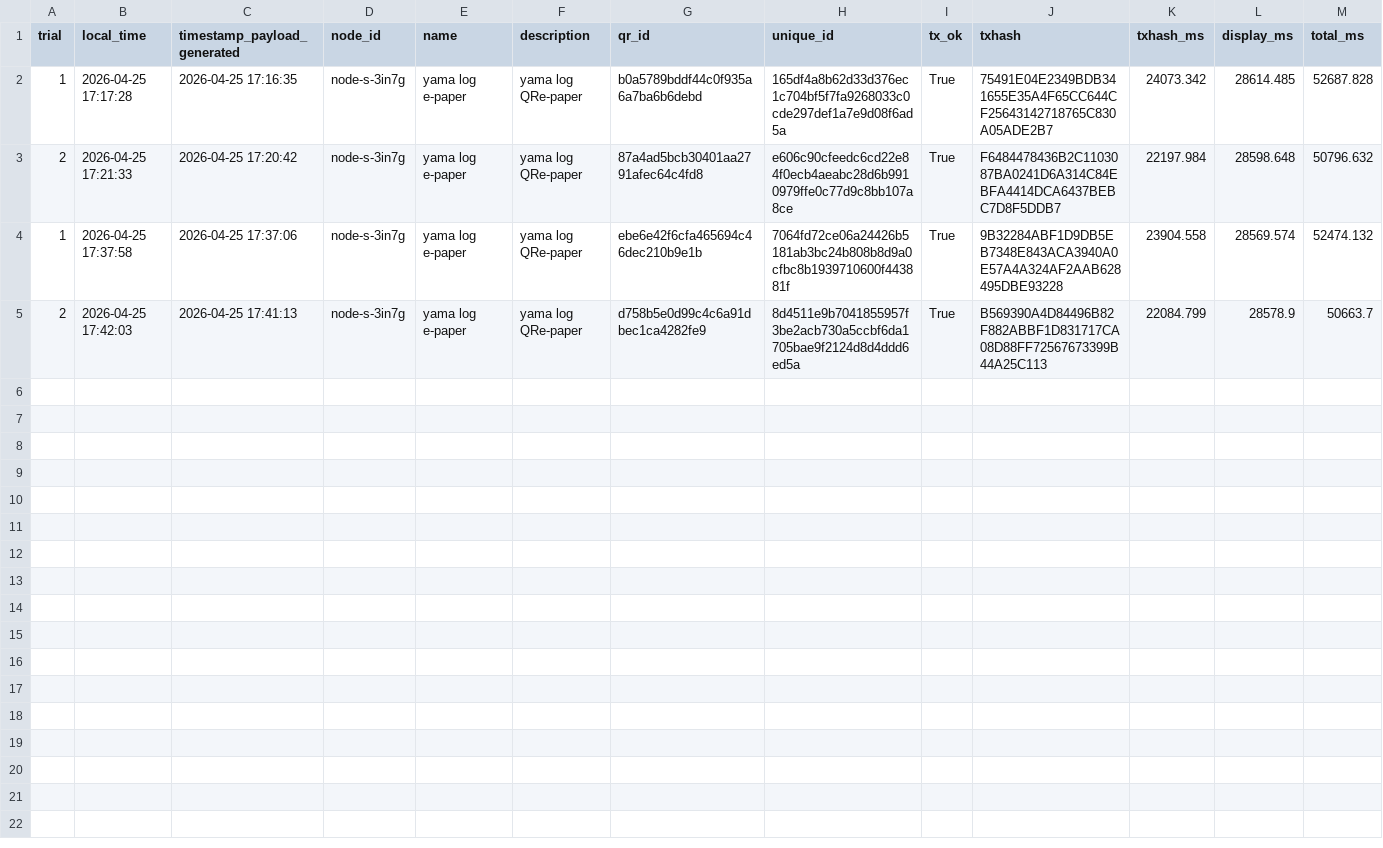
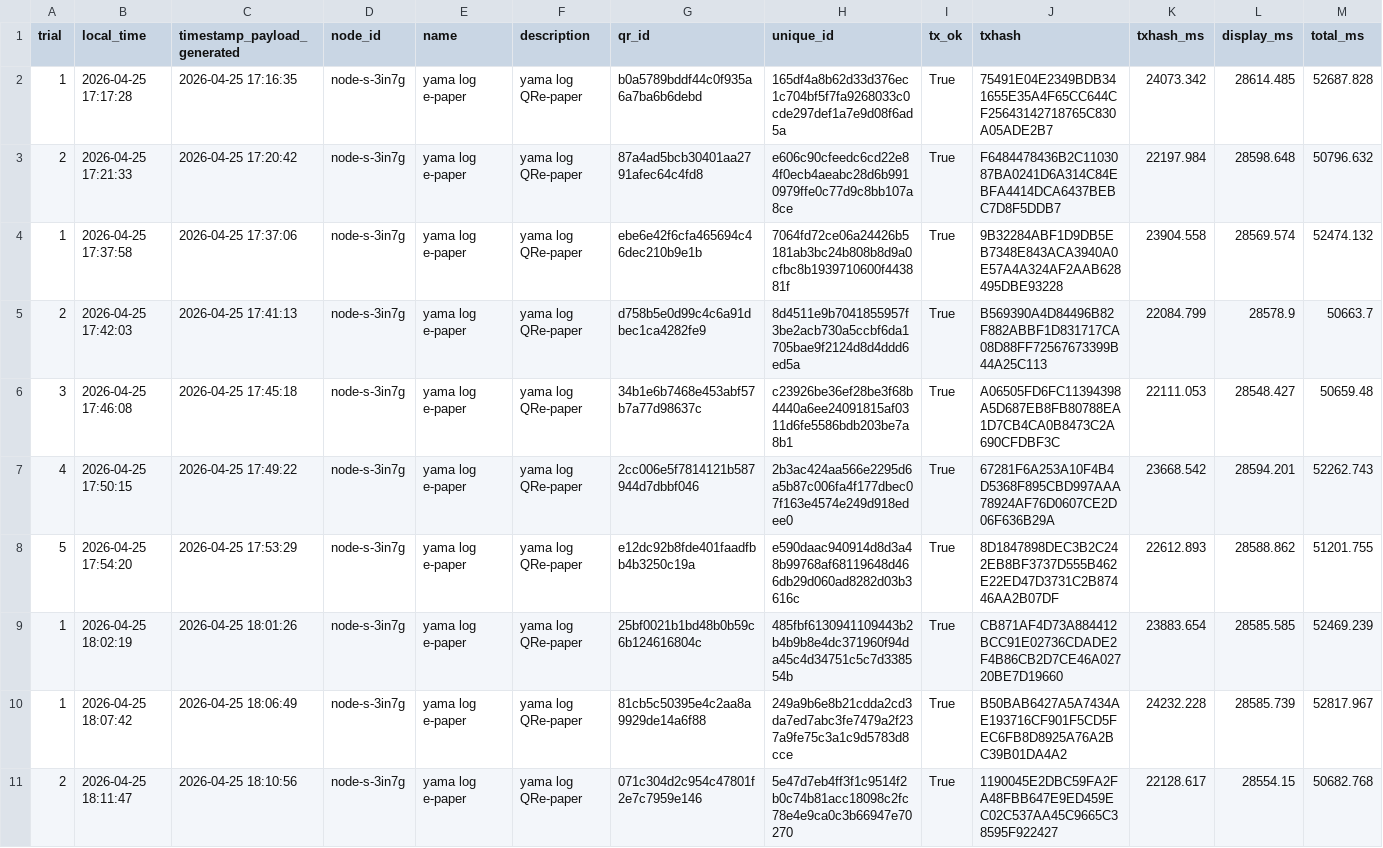
Before and after one commit to yanagihalab/QRe-paper, a CSV file: api/qr_tx_log_yamalog_epaper_3in7g.csv, drawn as a sheet; only a part is shown; rows hold the shown columns only; the diff names each change by its address in the sheet, - before the commit and + after, or states it on an @@ line.

```diff
--- a/api/qr_tx_log_yamalog_epaper_3in7g.csv
+++ b/api/qr_tx_log_yamalog_epaper_3in7g.csv
+row 6: 3 | 2026-04-25 17:46:08 | 2026-04-25 17:45:18 | node-s-3in7g | yama log e-paper | yama log QRe-paper | 34b1e6b7468e453abf57b7a77d98637c | c23926be36ef28be3f68b4440a6ee24091815af0311d6fe5586bdb203be7a8b1 | True | A06505FD6FC11394398A5D687EB8FB80788EA1D7CB4CA0B8473C2A690CFDBF3C | 22111.053 | 28548.427 | 50659.48
+row 7: 4 | 2026-04-25 17:50:15 | 2026-04-25 17:49:22 | node-s-3in7g | yama log e-paper | yama log QRe-paper | 2cc006e5f7814121b587944d7dbbf046 | 2b3ac424aa566e2295d6a5b87c006fa4f177dbec07f163e4574e249d918edee0 | True | 67281F6A253A10F4B4D5368F895CBD997AAA78924AF76D0607CE2D06F636B29A | 23668.542 | 28594.201 | 52262.743
+row 8: 5 | 2026-04-25 17:54:20 | 2026-04-25 17:53:29 | node-s-3in7g | yama log e-paper | yama log QRe-paper | e12dc92b8fde401faadfbb4b3250c19a | e590daac940914d8d3a48b99768af68119648d466db29d060ad8282d03b3616c | True | 8D1847898DEC3B2C242EB8BF3737D555B462E22ED47D3731C2B87446AA2B07DF | 22612.893 | 28588.862 | 51201.755
+row 9: 1 | 2026-04-25 18:02:19 | 2026-04-25 18:01:26 | node-s-3in7g | yama log e-paper | yama log QRe-paper | 25bf0021b1bd48b0b59c6b124616804c | 485fbf6130941109443b2b4b9b8e4dc371960f94da45c4d34751c5c7d338554b | True | CB871AF4D73A884412BCC91E02736CDADE2F4B86CB2D7CE46A02720BE7D19660 | 23883.654 | 28585.585 | 52469.239
+row 10: 1 | 2026-04-25 18:07:42 | 2026-04-25 18:06:49 | node-s-3in7g | yama log e-paper | yama log QRe-paper | 81cb5c50395e4c2aa8a9929de14a6f88 | 249a9b6e8b21cdda2cd3da7ed7abc3fe7479a2f237a9fe75c3a1c9d5783d8cce | True | B50BAB6427A5A7434AE193716CF901F5CD5FEC6FB8D8925A76A2BC39B01DA4A2 | 24232.228 | 28585.739 | 52817.967
+row 11: 2 | 2026-04-25 18:11:47 | 2026-04-25 18:10:56 | node-s-3in7g | yama log e-paper | yama log QRe-paper | 071c304d2c954c47801f2e7c7959e146 | 5e47d7eb4ff3f1c9514f2b0c74b81acc18098c2fc78e4e9ca0c3b66947e70270 | True | 1190045E2DBC59FA2FA48FBB647E9ED459EC02C537AA45C9665C38595F922427 | 22128.617 | 28554.15 | 50682.768
```
Also changed, not shown: 1 other file.
